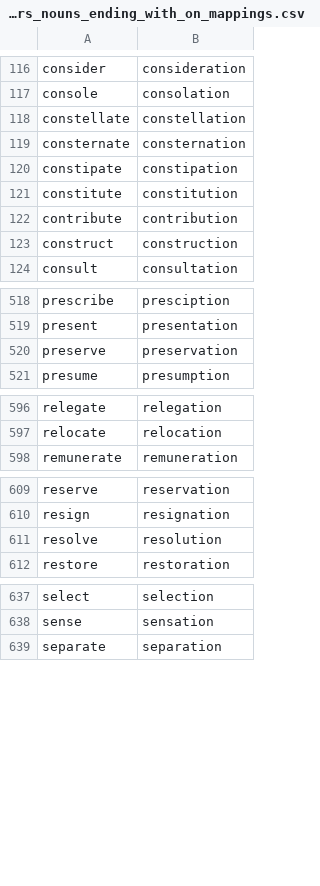
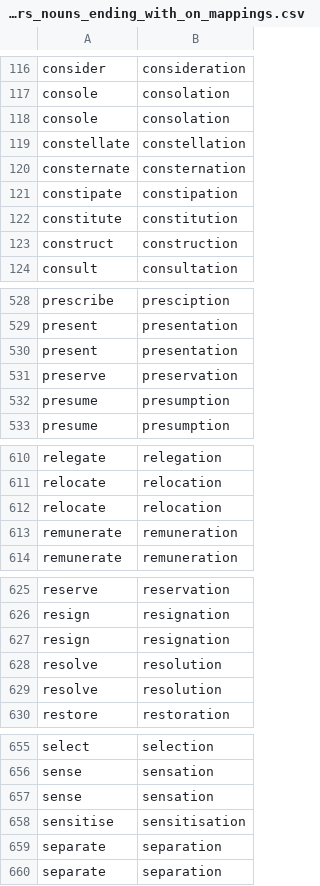
Before and after one commit to michaellavelle/language, a CSV file: verb-noun-pairs/src/main/resources/english/verb-noun-pairs/en-GB/verb_noun_pairs_nouns_ending_with_on_mappings.csv, drawn as a sheet; only a part is shown, gaps mark what is left out; the diff covers the shown part only.

```diff
--- a/verb-noun-pairs/src/main/resources/english/verb-noun-pairs/en-GB/verb_noun_pairs_nouns_ending_with_on_mappings.csv
+++ b/verb-noun-pairs/src/main/resources/english/verb-noun-pairs/en-GB/verb_noun_pairs_nouns_ending_with_on_mappings.csv
@@ -117,2 +117,3 @@ consider,consideration
 console,consolation
+console,consolation
 constellate,constellation
@@ -121,3 +122,2 @@ constipate,constipation
 constitute,constitution
-contribute,contribution
 construct,construction
@@ -519,3 +529,5 @@ prescribe,presciption
 present,presentation
+present,presentation
 preserve,preservation
+presume,presumption
 presume,presumption
@@ -597,2 +611,4 @@ relegate,relegation
 relocate,relocation
+relocate,relocation
+remunerate,remuneration
 remunerate,remuneration
@@ -610,2 +626,4 @@ reserve,reservation
 resign,resignation
+resign,resignation
+resolve,resolution
 resolve,resolution
@@ -638,2 +656,5 @@ select,selection
 sense,sensation
+sense,sensation
+sensitise,sensitisation
+separate,separation
 separate,separation
```
Also changed, not shown: 14 added rows and 1 moved row elsewhere in this file, verb-noun-pairs/src/main/resources/english/verb-noun-pairs/en-GB/verb_noun_pairs_nouns_ending_with_ce_mappings.csv, 4 other files.
